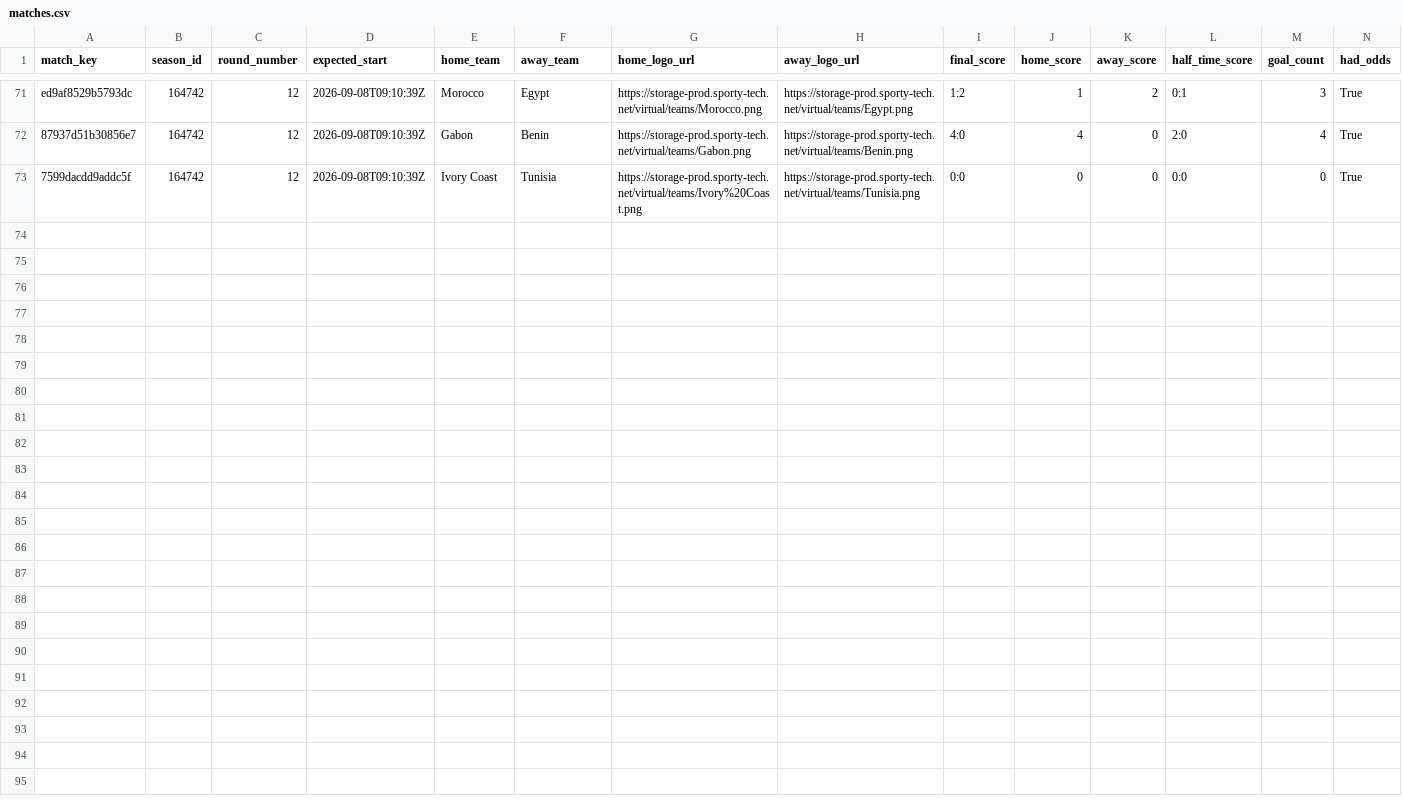
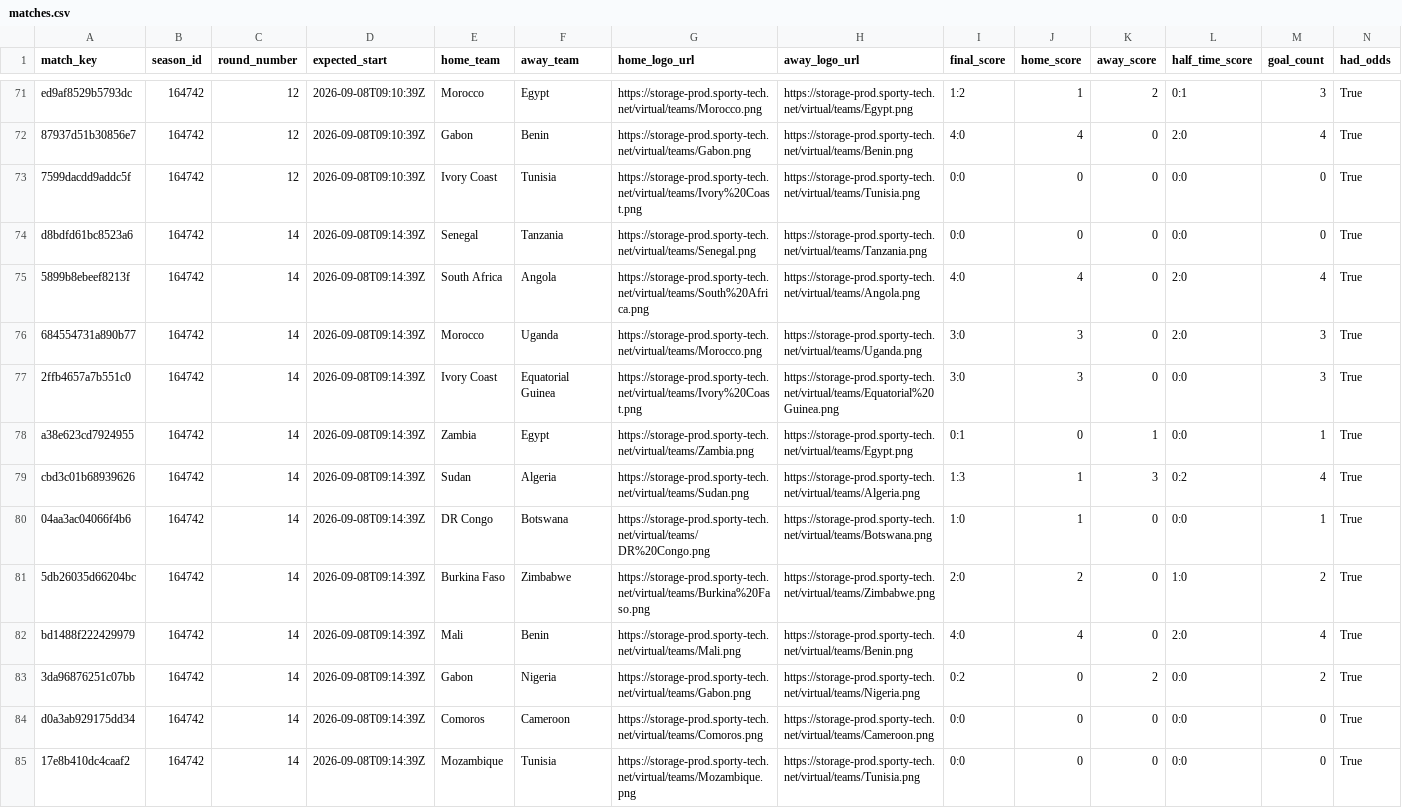
Before and after one commit to michaeldiary77-sys/virtual-leagues-collector, a CSV file: data/8060_coupe-d-afrique/matches.csv, drawn as a sheet; only a part is shown, gaps mark what is left out; rows hold the shown columns only; the diff names each change by its address in the sheet, - before the commit and + after, or states it on an @@ line.

```diff
--- a/data/8060_coupe-d-afrique/matches.csv
+++ b/data/8060_coupe-d-afrique/matches.csv
+row 74: d8bdfd61bc8523a6 | 164742 | 14 | 2026-09-08T09:14:39Z | Senegal | Tanzania | https://storage-prod.sporty-tech.net/virtual/teams/Senegal.png | https://storage-prod.sporty-tech.net/virtual/teams/Tanzania.png | 0:0 | 0 | 0 | 0:0 | 0 | True
+row 75: 5899b8ebeef8213f | 164742 | 14 | 2026-09-08T09:14:39Z | South Africa | Angola | https://storage-prod.sporty-tech.net/virtual/teams/South%20Africa.png | https://storage-prod.sporty-tech.net/virtual/teams/Angola.png | 4:0 | 4 | 0 | 2:0 | 4 | True
+row 76: 684554731a890b77 | 164742 | 14 | 2026-09-08T09:14:39Z | Morocco | Uganda | https://storage-prod.sporty-tech.net/virtual/teams/Morocco.png | https://storage-prod.sporty-tech.net/virtual/teams/Uganda.png | 3:0 | 3 | 0 | 2:0 | 3 | True
+row 77: 2ffb4657a7b551c0 | 164742 | 14 | 2026-09-08T09:14:39Z | Ivory Coast | Equatorial Guinea | https://storage-prod.sporty-tech.net/virtual/teams/Ivory%20Coast.png | https://storage-prod.sporty-tech.net/virtual/teams/Equatorial%20Guinea.png | 3:0 | 3 | 0 | 0:0 | 3 | True
+row 78: a38e623cd7924955 | 164742 | 14 | 2026-09-08T09:14:39Z | Zambia | Egypt | https://storage-prod.sporty-tech.net/virtual/teams/Zambia.png | https://storage-prod.sporty-tech.net/virtual/teams/Egypt.png | 0:1 | 0 | 1 | 0:0 | 1 | True
+row 79: cbd3c01b68939626 | 164742 | 14 | 2026-09-08T09:14:39Z | Sudan | Algeria | https://storage-prod.sporty-tech.net/virtual/teams/Sudan.png | https://storage-prod.sporty-tech.net/virtual/teams/Algeria.png | 1:3 | 1 | 3 | 0:2 | 4 | True
+row 80: 04aa3ac04066f4b6 | 164742 | 14 | 2026-09-08T09:14:39Z | DR Congo | Botswana | https://storage-prod.sporty-tech.net/virtual/teams/DR%20Congo.png | https://storage-prod.sporty-tech.net/virtual/teams/Botswana.png | 1:0 | 1 | 0 | 0:0 | 1 | True
+row 81: 5db26035d66204bc | 164742 | 14 | 2026-09-08T09:14:39Z | Burkina Faso | Zimbabwe | https://storage-prod.sporty-tech.net/virtual/teams/Burkina%20Faso.png | https://storage-prod.sporty-tech.net/virtual/teams/Zimbabwe.png | 2:0 | 2 | 0 | 1:0 | 2 | True
+row 82: bd1488f222429979 | 164742 | 14 | 2026-09-08T09:14:39Z | Mali | Benin | https://storage-prod.sporty-tech.net/virtual/teams/Mali.png | https://storage-prod.sporty-tech.net/virtual/teams/Benin.png | 4:0 | 4 | 0 | 2:0 | 4 | True
+row 83: 3da96876251c07bb | 164742 | 14 | 2026-09-08T09:14:39Z | Gabon | Nigeria | https://storage-prod.sporty-tech.net/virtual/teams/Gabon.png | https://storage-prod.sporty-tech.net/virtual/teams/Nigeria.png | 0:2 | 0 | 2 | 0:0 | 2 | True
+row 84: d0a3ab929175dd34 | 164742 | 14 | 2026-09-08T09:14:39Z | Comoros | Cameroon | https://storage-prod.sporty-tech.net/virtual/teams/Comoros.png | https://storage-prod.sporty-tech.net/virtual/teams/Cameroon.png | 0:0 | 0 | 0 | 0:0 | 0 | True
+row 85: 17e8b410dc4caaf2 | 164742 | 14 | 2026-09-08T09:14:39Z | Mozambique | Tunisia | https://storage-prod.sporty-tech.net/virtual/teams/Mozambique.png | https://storage-prod.sporty-tech.net/virtual/teams/Tunisia.png | 0:0 | 0 | 0 | 0:0 | 0 | True
```
Also changed, not shown: data/8035_english-league/matches.csv, data/8037_spanish-league/matches.csv, 42 other files.
